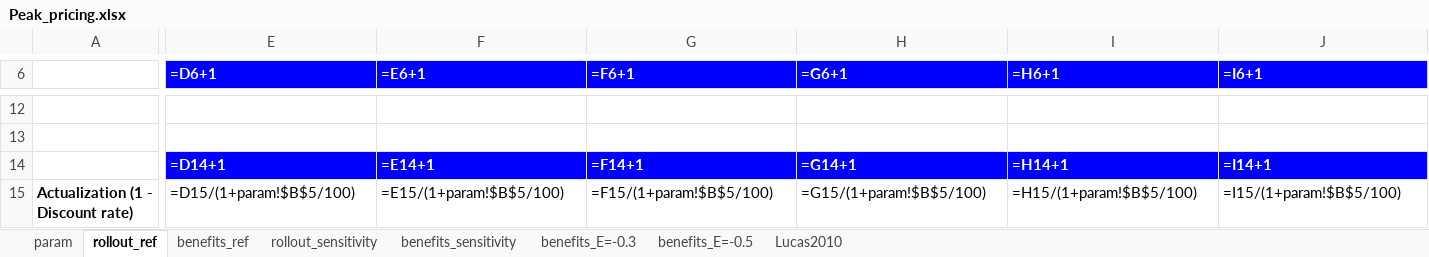
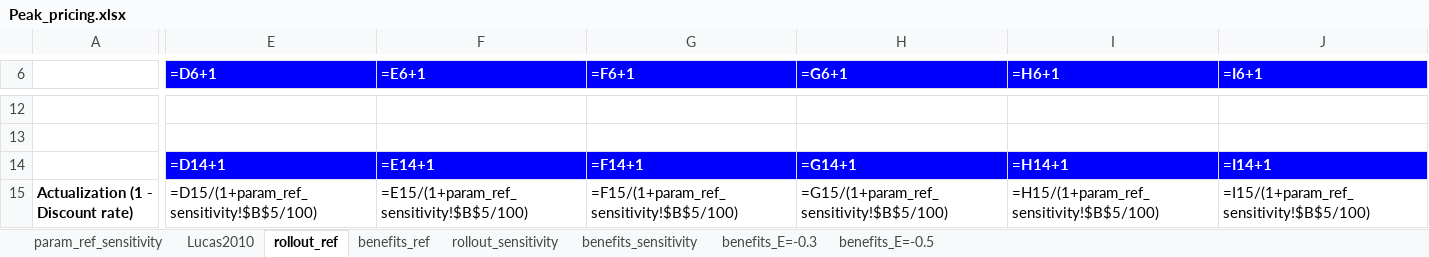
Before and after one commit to charlesrouge/Dynamic_Pricing, an Excel workbook: Peak pricing/Peak_pricing.xlsx, sheet rollout_ref, drawn as a sheet; only a part is shown, gaps mark what is left out; values as stored, in another font and other column widths than the file's, no borders; formulas are shown in place of their values; the diff covers the shown part only; the diff names each change by its address in the sheet, - before the commit and + after, or states it on an @@ line.

```diff
--- a/Peak pricing/Peak_pricing.xlsx (sheet rollout_ref)
+++ b/Peak pricing/Peak_pricing.xlsx (sheet rollout_ref)
-sheet tab: param
+sheet tab: param_ref_sensitivity
@@ sheet tab order changed: param_ref_sensitivity | Lucas2010 | rollout_ref | benefits_ref | rollout_sensitivity | benefits_sensitivity | benefits_E=-0.3 | benefits_E=-0.5 @@
-E15 (=D6+1): =D15/(1+param!$B$5/100)
+E15 (=D6+1): =D15/(1+param_ref_sensitivity!$B$5/100)
-F15 (=E6+1): =E15/(1+param!$B$5/100)
+F15 (=E6+1): =E15/(1+param_ref_sensitivity!$B$5/100)
-G15 (=F6+1): =F15/(1+param!$B$5/100)
+G15 (=F6+1): =F15/(1+param_ref_sensitivity!$B$5/100)
-H15 (=G6+1): =G15/(1+param!$B$5/100)
+H15 (=G6+1): =G15/(1+param_ref_sensitivity!$B$5/100)
-I15 (=H6+1): =H15/(1+param!$B$5/100)
+I15 (=H6+1): =H15/(1+param_ref_sensitivity!$B$5/100)
-J15 (=I6+1): =I15/(1+param!$B$5/100)
+J15 (=I6+1): =I15/(1+param_ref_sensitivity!$B$5/100)
```
Also changed, not shown: 2 added rows, 2 removed rows and 128 edited cells elsewhere in this sheet, sheet rollout_sensitivity, sheet benefits_ref, sheet benefits_sensitivity, charts or pictures.
